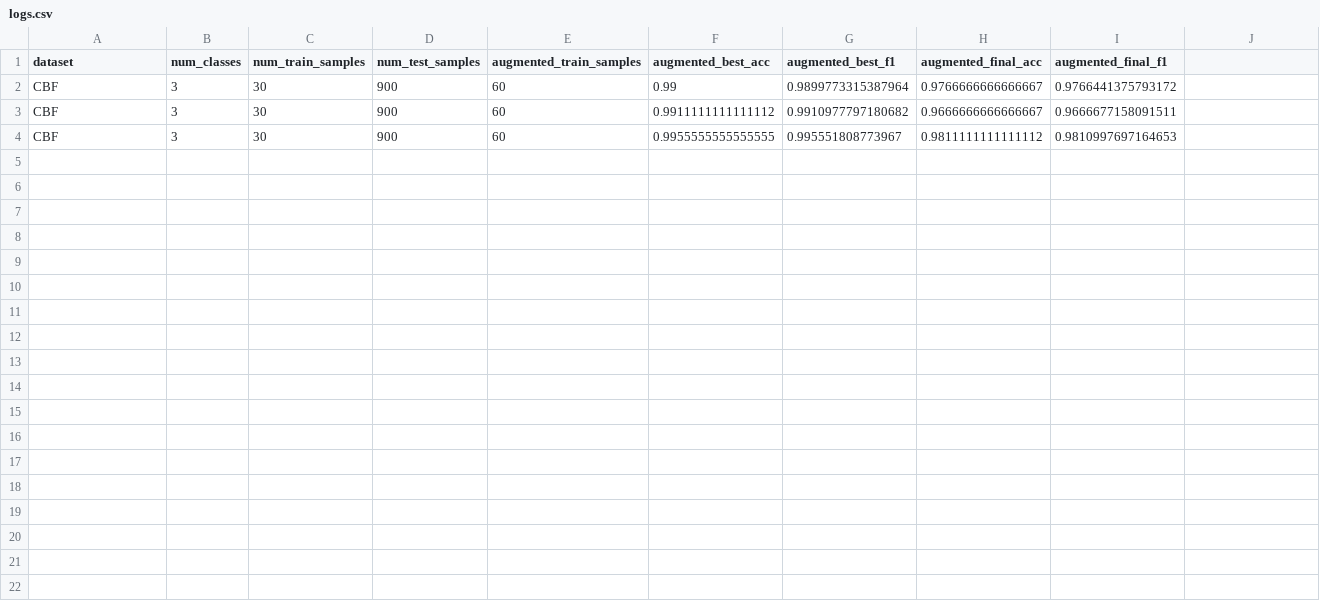
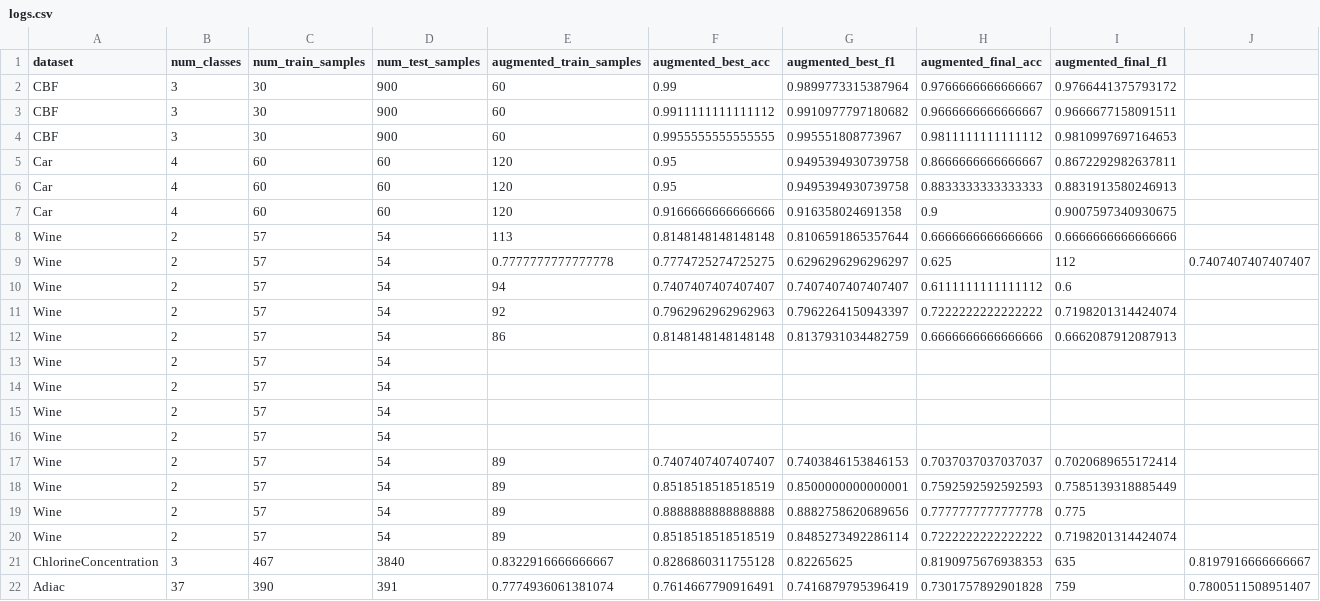
Before and after one commit to Matt-Olek/Latent-Space-TS-Augmentation, a CSV file: results/logs.csv, drawn as a sheet; only a part is shown; rows hold the shown columns only; the diff names each change by its address in the sheet, - before the commit and + after, or states it on an @@ line.

```diff
--- a/results/logs.csv
+++ b/results/logs.csv
+row 5: Car | 4 | 60 | 60 | 120 | 0.95 | 0.9495394930739758 | 0.8666666666666667 | 0.8672292982637811
+row 6: Car | 4 | 60 | 60 | 120 | 0.95 | 0.9495394930739758 | 0.8833333333333333 | 0.8831913580246913
+row 7: Car | 4 | 60 | 60 | 120 | 0.9166666666666666 | 0.916358024691358 | 0.9 | 0.9007597340930675
+row 8: Wine | 2 | 57 | 54 | 113 | 0.8148148148148148 | 0.8106591865357644 | 0.6666666666666666 | 0.6666666666666666
+row 9: Wine | 2 | 57 | 54 | 0.7777777777777778 | 0.7774725274725275 | 0.6296296296296297 | 0.625 | 112 | 0.7407407407407407
+row 10: Wine | 2 | 57 | 54 | 94 | 0.7407407407407407 | 0.7407407407407407 | 0.6111111111111112 | 0.6
+row 11: Wine | 2 | 57 | 54 | 92 | 0.7962962962962963 | 0.7962264150943397 | 0.7222222222222222 | 0.7198201314424074
+row 12: Wine | 2 | 57 | 54 | 86 | 0.8148148148148148 | 0.8137931034482759 | 0.6666666666666666 | 0.6662087912087913
+row 13: Wine | 2 | 57 | 54
+row 14: Wine | 2 | 57 | 54
+row 15: Wine | 2 | 57 | 54
+row 16: Wine | 2 | 57 | 54
+row 17: Wine | 2 | 57 | 54 | 89 | 0.7407407407407407 | 0.7403846153846153 | 0.7037037037037037 | 0.7020689655172414
+row 18: Wine | 2 | 57 | 54 | 89 | 0.8518518518518519 | 0.8500000000000001 | 0.7592592592592593 | 0.7585139318885449
+row 19: Wine | 2 | 57 | 54 | 89 | 0.8888888888888888 | 0.8882758620689656 | 0.7777777777777778 | 0.775
+row 20: Wine | 2 | 57 | 54 | 89 | 0.8518518518518519 | 0.8485273492286114 | 0.7222222222222222 | 0.7198201314424074
+row 21: ChlorineConcentration | 3 | 467 | 3840 | 0.8322916666666667 | 0.8286860311755128 | 0.82265625 | 0.8190975676938353 | 635 | 0.8197916666666667
+row 22: Adiac | 37 | 390 | 391 | 0.7774936061381074 | 0.7614667790916491 | 0.7416879795396419 | 0.7301757892901828 | 759 | 0.7800511508951407
```
Also changed, not shown: 8 other files.
